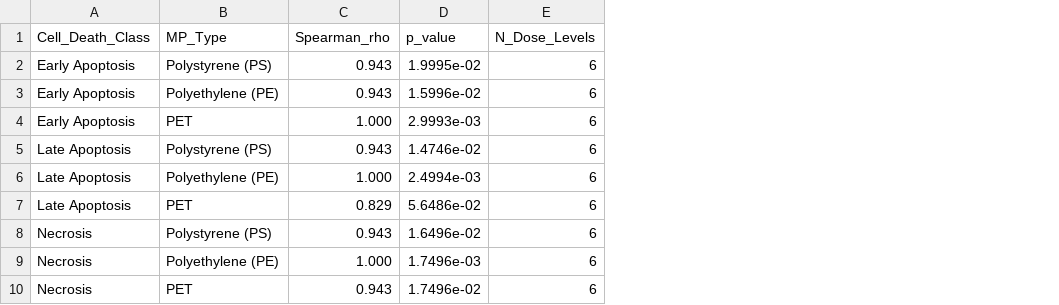
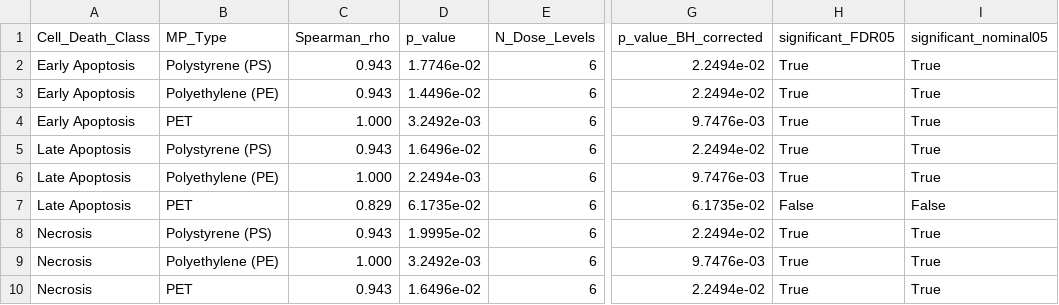
Before and after one commit to SID-6921/Microplastic_HCS_Pipeline, a CSV file: results/tables/table_8_dose_response.csv, drawn as a sheet; only a part is shown, gaps mark what is left out; the diff names each change by its address in the sheet, - before the commit and + after, or states it on an @@ line.

```diff
--- a/results/tables/table_8_dose_response.csv
+++ b/results/tables/table_8_dose_response.csv
+column G (p_value_BH_corrected), rows 2-10: 2.2494e-02 | 2.2494e-02 | 9.7476e-03 | 2.2494e-02 | 9.7476e-03 | 6.1735e-02 | 2.2494e-02 | 9.7476e-03 | 2.2494e-02
+column H (significant_FDR05), rows 2-10: True | True | True | True | True | False | True | True | True
+column I (significant_nominal05), rows 2-10: True | True | True | True | True | False | True | True | True
-D2 (p_value): 1.9995e-02
+D2 (p_value): 1.7746e-02
-D3 (p_value): 1.5996e-02
+D3 (p_value): 1.4496e-02
-D4 (p_value): 2.9993e-03
+D4 (p_value): 3.2492e-03
-D5 (p_value): 1.4746e-02
+D5 (p_value): 1.6496e-02
-D6 (p_value): 2.4994e-03
+D6 (p_value): 2.2494e-03
-D7 (p_value): 5.6486e-02
+D7 (p_value): 6.1735e-02
-D8 (p_value): 1.6496e-02
+D8 (p_value): 1.9995e-02
-D9 (p_value): 1.7496e-03
+D9 (p_value): 3.2492e-03
-D10 (p_value): 1.7496e-02
+D10 (p_value): 1.6496e-02
```
Also changed, not shown: results/tables/table_1_model_performance.csv, results/tables/table_5_biological_validation.csv, 19 other files.
